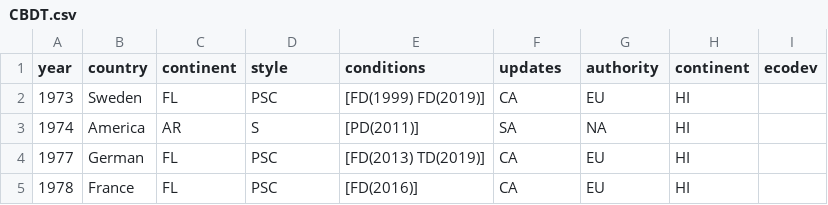
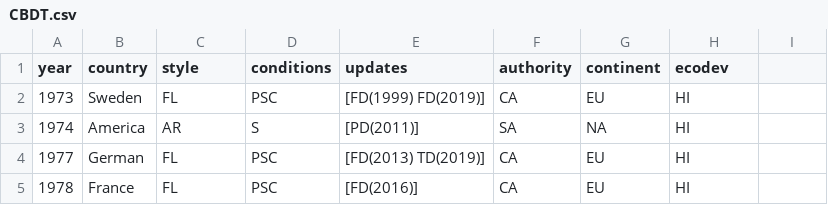
Before and after one commit to dotlegal/CBDT, a CSV file: CBDT.csv, drawn as a sheet; only a part is shown.

Commit message:
Update CBDT.csv

```diff
--- a/CBDT.csv
+++ b/CBDT.csv
@@ -1,2 +1,2 @@
-year,country,continent,style,conditions,updates,authority,continent,ecodev
+year,country,style,conditions,updates,authority,continent,ecodev
 1973,Sweden,FL,PSC,[FD(1999) FD(2019)],CA,EU,HI
```
